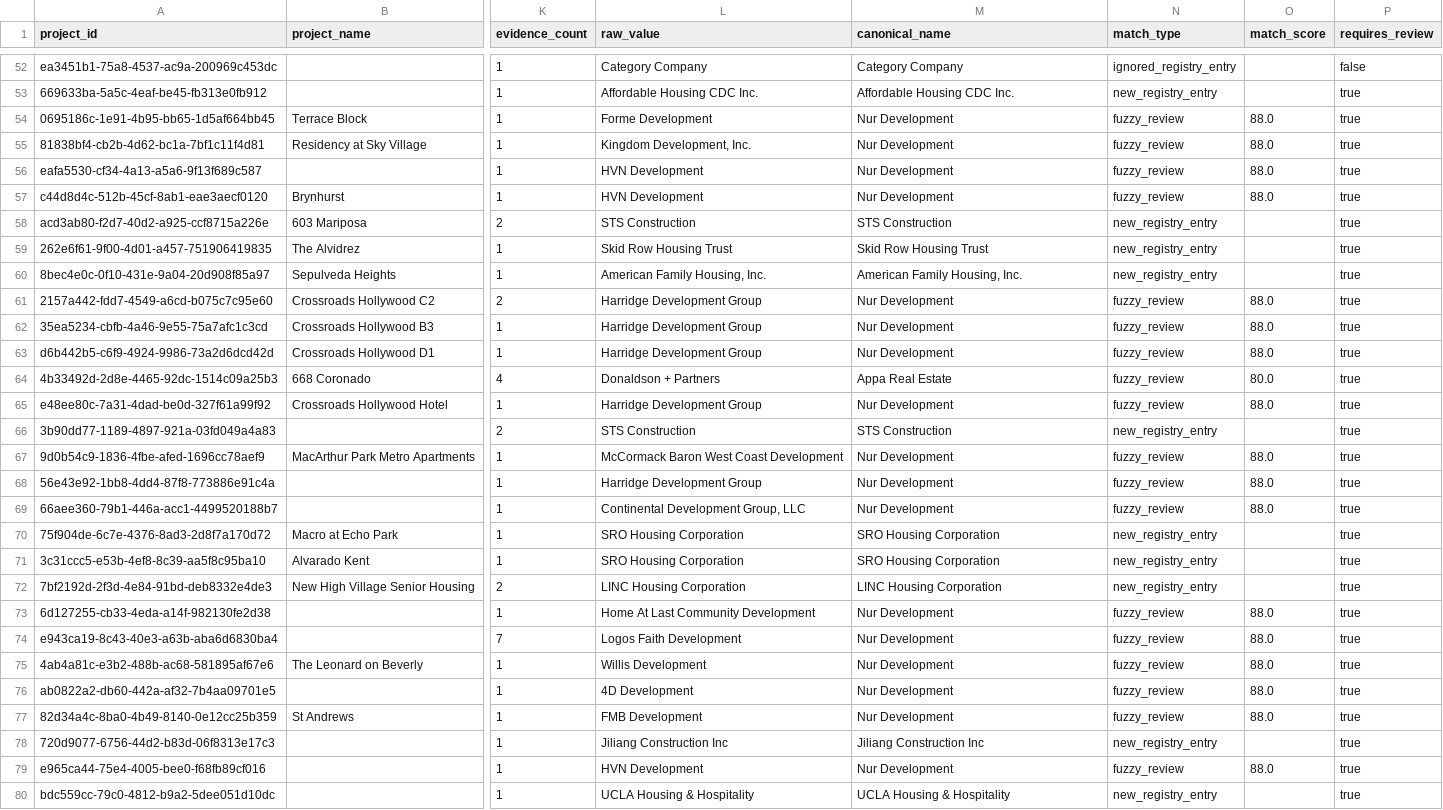
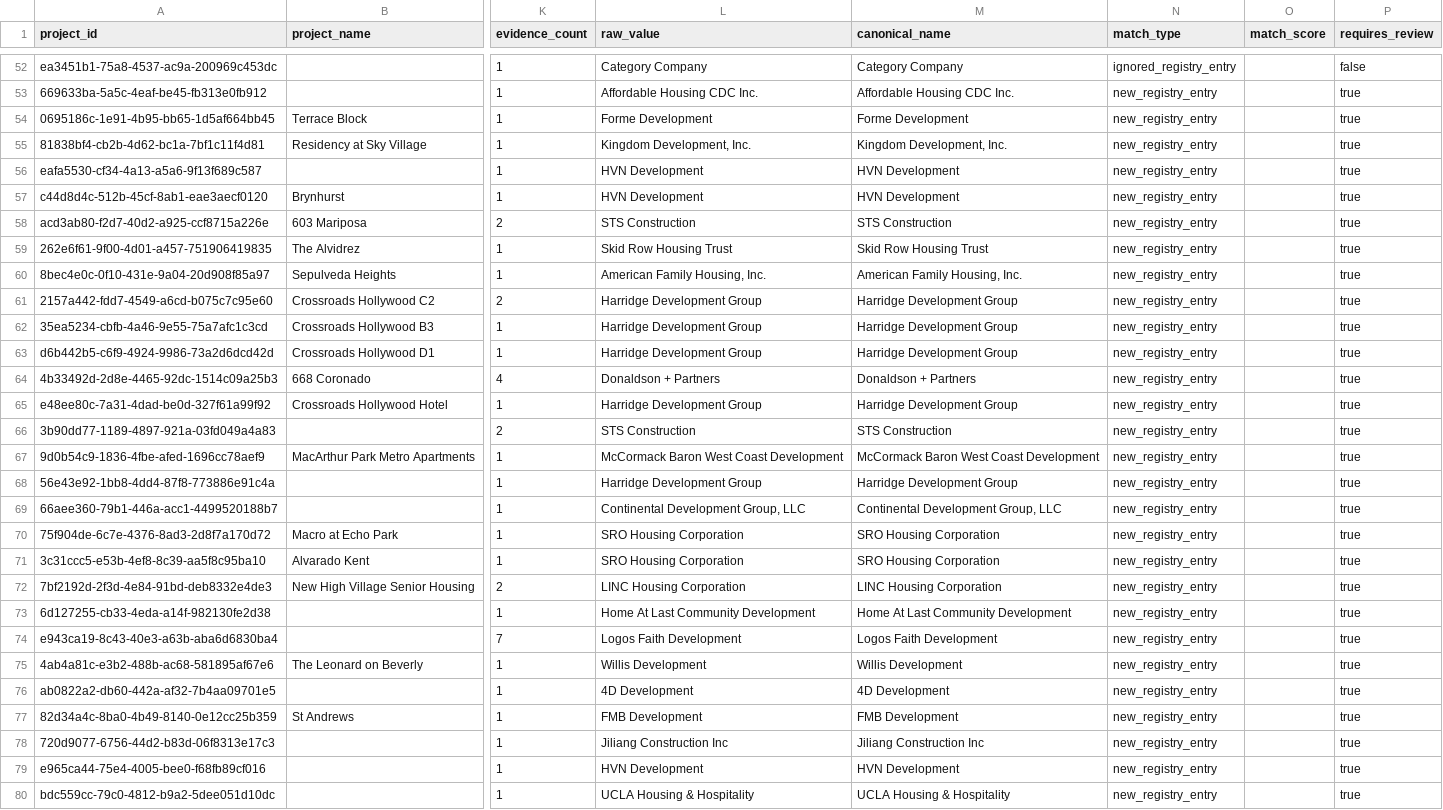
Before and after one commit to golderr/pipe_agent_ii, a CSV file: docs/notes/phase_a_review/developer_category_cleanup.csv, drawn as a sheet; only a part is shown, gaps mark what is left out; the diff covers the shown part only; the diff names each change by its address in the sheet, - before the commit and + after, or states it on an @@ line.

```diff
--- a/docs/notes/phase_a_review/developer_category_cleanup.csv
+++ b/docs/notes/phase_a_review/developer_category_cleanup.csv
-M54 (canonical_name): Nur Development
+M54 (canonical_name): Forme Development
-N54:N57 (match_type): fuzzy_review
+N54:N57 (match_type): new_registry_entry
-O54:O57 (match_score): 88.0
+O54:O57 (match_score): (empty)
-M55 (canonical_name): Nur Development
+M55 (canonical_name): Kingdom Development, Inc.
-M56:M57 (canonical_name): Nur Development
+M56:M57 (canonical_name): HVN Development
-M61:M63 (canonical_name): Nur Development
+M61:M63 (canonical_name): Harridge Development Group
-N61:N65 (match_type): fuzzy_review
+N61:N65 (match_type): new_registry_entry
-O61:O63 (match_score): 88.0
+O61:O63 (match_score): (empty)
-M64 (canonical_name): Appa Real Estate
+M64 (canonical_name): Donaldson + Partners
-O64 (match_score): 80.0
+O64 (match_score): (empty)
-M65 (canonical_name): Nur Development
+M65 (canonical_name): Harridge Development Group
-O65 (match_score): 88.0
+O65 (match_score): (empty)
-M67 (canonical_name): Nur Development
+M67 (canonical_name): McCormack Baron West Coast Development
-N67:N69 (match_type): fuzzy_review
+N67:N69 (match_type): new_registry_entry
-O67:O69 (match_score): 88.0
+O67:O69 (match_score): (empty)
-M68 (canonical_name): Nur Development
+M68 (canonical_name): Harridge Development Group
-M69 (canonical_name): Nur Development
+M69 (canonical_name): Continental Development Group, LLC
-M73 (canonical_name): Nur Development
+M73 (canonical_name): Home At Last Community Development
-N73:N77 (match_type): fuzzy_review
+N73:N77 (match_type): new_registry_entry
-O73:O77 (match_score): 88.0
+O73:O77 (match_score): (empty)
-M74 (canonical_name): Nur Development
+M74 (canonical_name): Logos Faith Development
-M75 (canonical_name): Nur Development
+M75 (canonical_name): Willis Development
-M76 (canonical_name): Nur Development
+M76 (canonical_name): 4D Development
-M77 (canonical_name): Nur Development
+M77 (canonical_name): FMB Development
-M79 (canonical_name): Nur Development
+M79 (canonical_name): HVN Development
-N79 (match_type): fuzzy_review
+N79 (match_type): new_registry_entry
-O79 (match_score): 88.0
+O79 (match_score): (empty)
```
Also changed, not shown: 109 edited cells elsewhere in this file, docs/notes/phase_a_review/delivery_review.csv, docs/notes/phase_a_review/developer_helio_ucla_cluster.csv, 21 other files.
